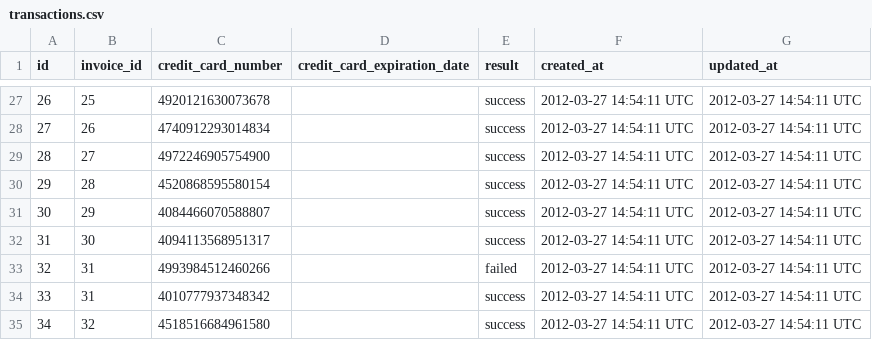
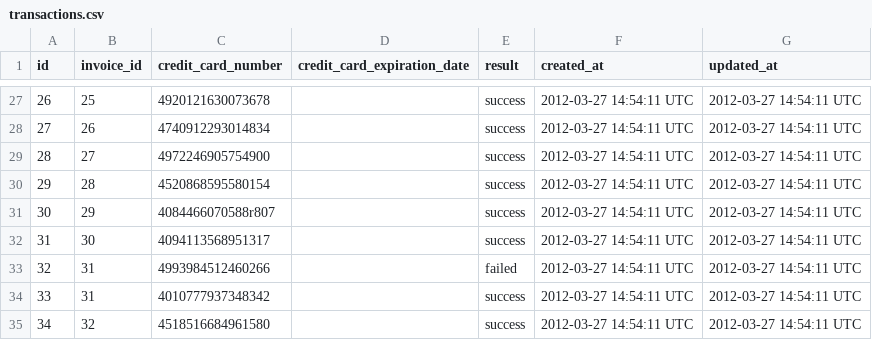
Before and after one commit to kbs5280/rails_engine, a CSV file: data/transactions.csv, drawn as a sheet; only a part is shown, gaps mark what is left out.

Commit message:
Import rake functioning. Database is populated.
Check in regarding the id numbers.

```diff
--- a/data/transactions.csv
+++ b/data/transactions.csv
@@ -30,3 +30,3 @@ id,invoice_id,credit_card_number,credit_card_expiration_date,result,created_at,u
 29,28,4520868595580154,,success,2012-03-27 14:54:11 UTC,2012-03-27 14:54:11 UTC
-30,29,4084466070588807,,success,2012-03-27 14:54:11 UTC,2012-03-27 14:54:11 UTC
+30,29,4084466070588r807,,success,2012-03-27 14:54:11 UTC,2012-03-27 14:54:11 UTC
 31,30,4094113568951317,,success,2012-03-27 14:54:11 UTC,2012-03-27 14:54:11 UTC
```
Also changed, not shown: 6 other files.
